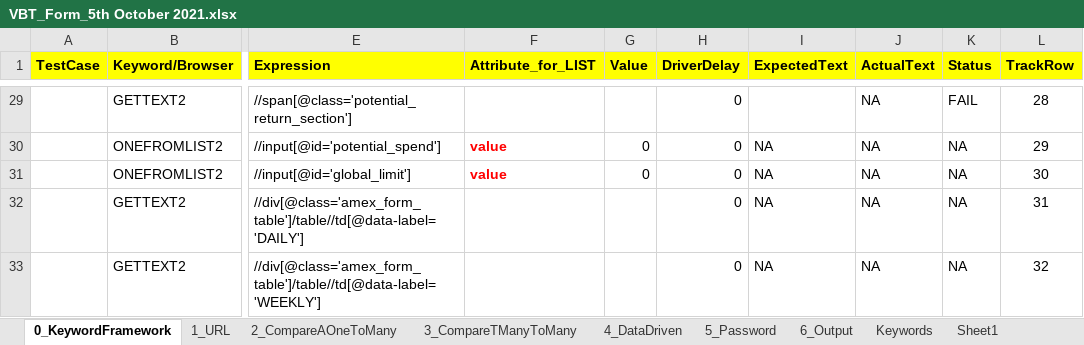
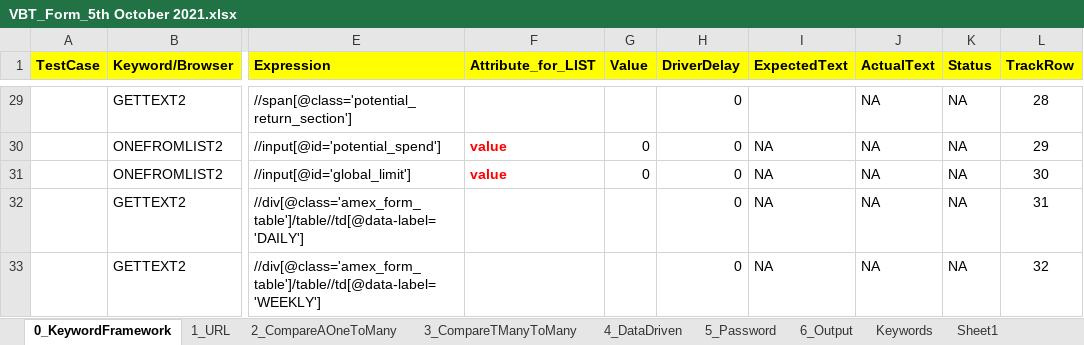
Before and after one commit to Kavyalakshmigk/hybridframework, an Excel workbook: Test cases/Nitish/VBT_Form_5th October 2021.xlsx, sheet 0_KeywordFramework, drawn as a sheet; only a part is shown, gaps mark what is left out; values as stored, in another font and other column widths than the file's, no borders; conditional formats not drawn; the diff covers the shown part only; the diff names each change by its address in the sheet, - before the commit and + after, or states it on an @@ line.

```diff
--- a/Test cases/Nitish/VBT_Form_5th October 2021.xlsx (sheet 0_KeywordFramework)
+++ b/Test cases/Nitish/VBT_Form_5th October 2021.xlsx (sheet 0_KeywordFramework)
-K29 (Status): FAIL
+K29 (Status): NA
```
Also changed, not shown: 27 edited cells elsewhere in this sheet, sheet 6_Output.
